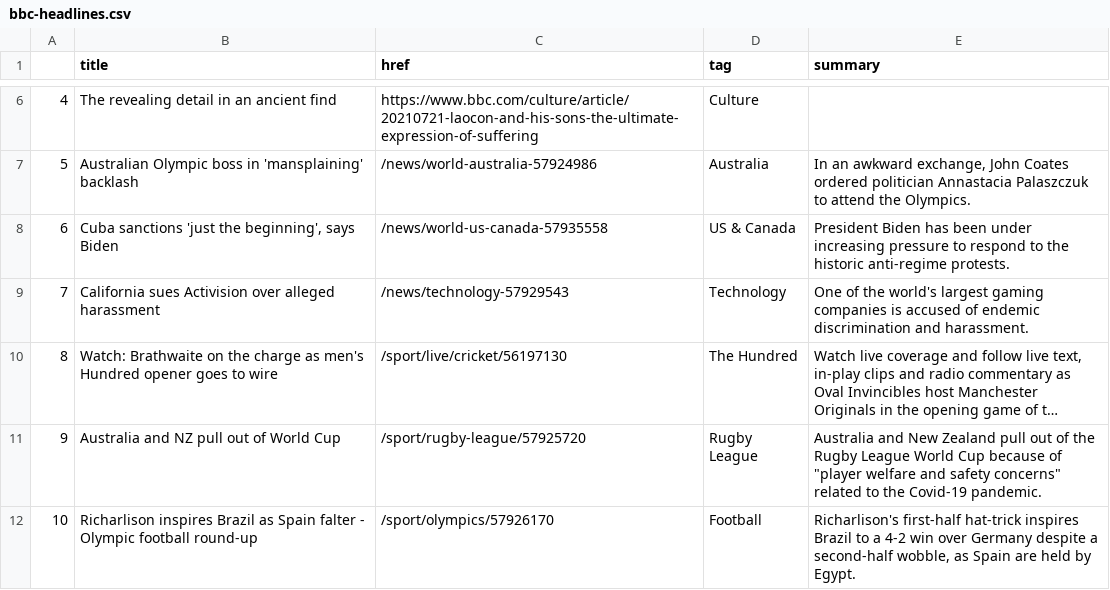
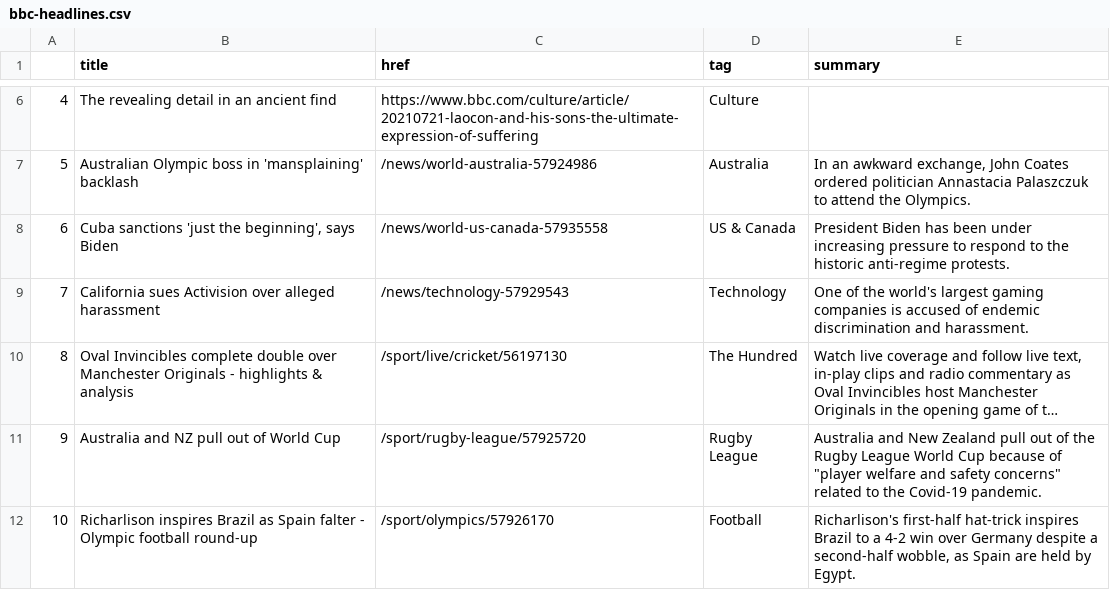
Before and after one commit to FraukeReyer/automatic-scraper, a CSV file: bbc-headlines.csv, drawn as a sheet; only a part is shown, gaps mark what is left out; long unchanged cells end in …; the diff names each change by its address in the sheet, - before the commit and + after, or states it on an @@ line.

```diff
--- a/bbc-headlines.csv
+++ b/bbc-headlines.csv
-B10 (title): Watch: Brathwaite on the charge as men's Hundred opener goes to wire
+B10 (title): Oval Invincibles complete double over Manchester Originals - highlights & analysis
```
